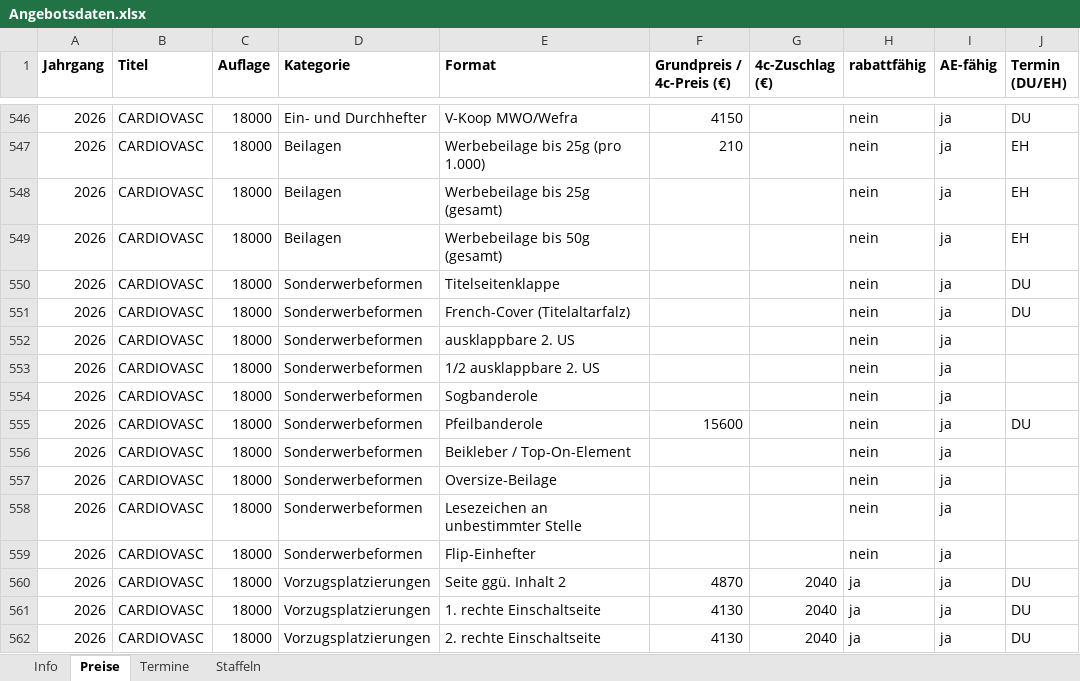
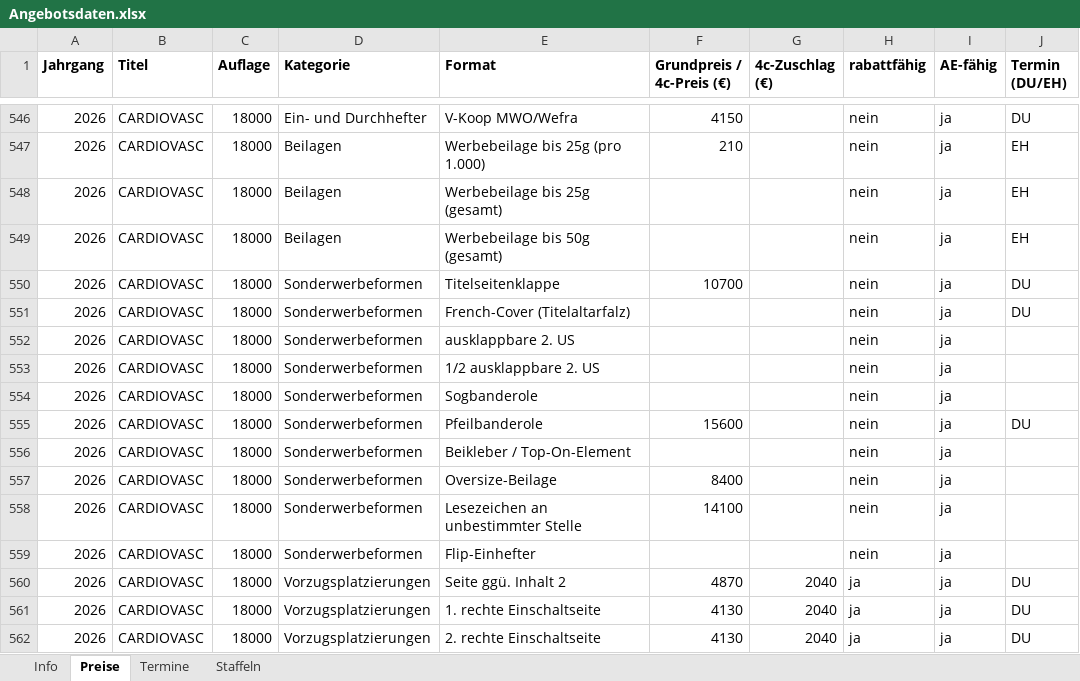
Before and after one commit to Barings1995/angebotswerkzeuge, an Excel workbook: Angebotsdaten.xlsx, sheet Preise, drawn as a sheet; only a part is shown, gaps mark what is left out; values as stored, in another font and other column widths than the file's, no borders; the diff covers the shown part only; the diff names each change by its address in the sheet, - before the commit and + after, or states it on an @@ line.

```diff
--- a/Angebotsdaten.xlsx (sheet Preise)
+++ b/Angebotsdaten.xlsx (sheet Preise)
-F550 (Grundpreis / 4c-Preis (€)): (empty)
+F550 (Grundpreis / 4c-Preis (€)): 10700
-F557 (Grundpreis / 4c-Preis (€)): (empty)
+F557 (Grundpreis / 4c-Preis (€)): 8400
-F558 (Grundpreis / 4c-Preis (€)): (empty)
+F558 (Grundpreis / 4c-Preis (€)): 14100
```
Also changed, not shown: 1 added row, 1 moved row and 18 edited cells elsewhere in this sheet.
